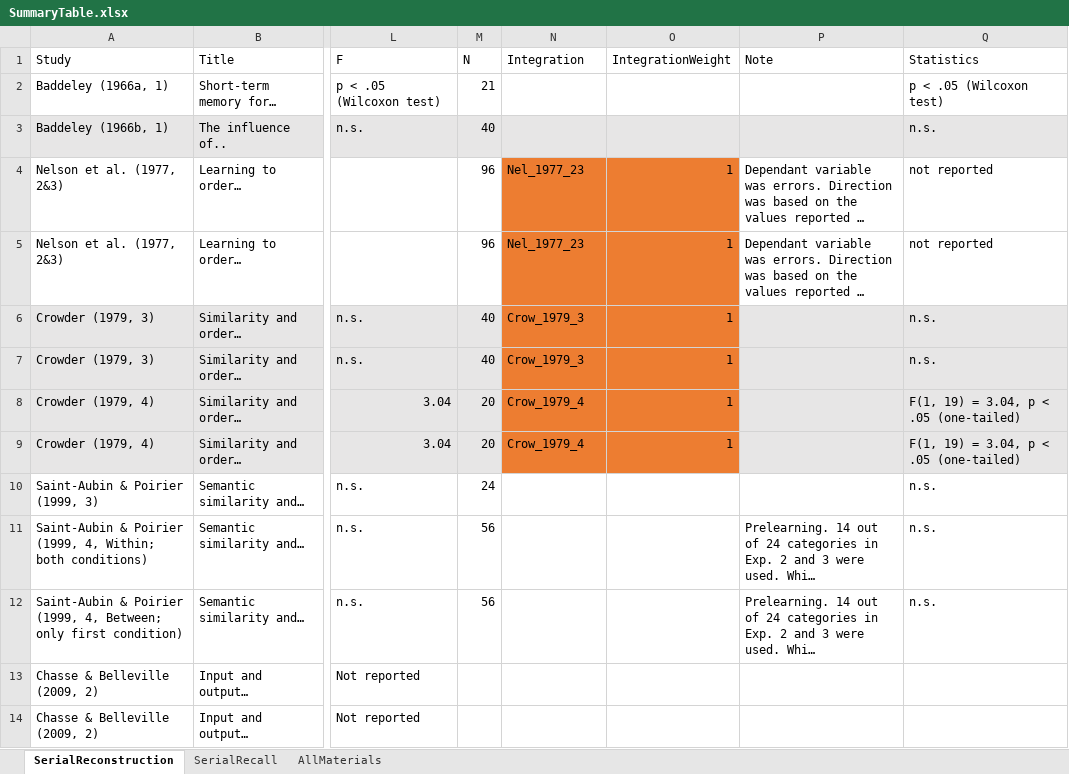
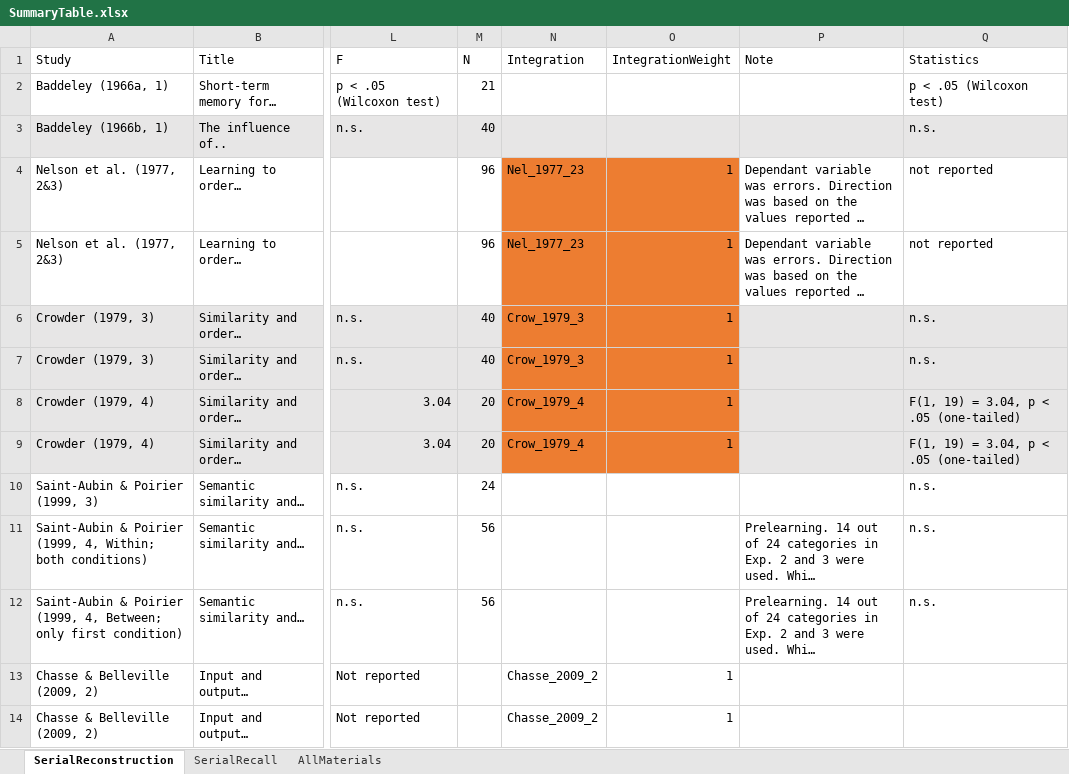
Before and after one commit to grocio/semantic-similarity-stm, an Excel workbook: SummaryTable/SummaryTable.xlsx, sheet SerialReconstruction, drawn as a sheet; only a part is shown, gaps mark what is left out; long unchanged cells end in …; values as stored, in another font and other column widths than the file's, no borders; the diff names each change by its address in the sheet, - before the commit and + after, or states it on an @@ line.

Commit message:
Add IntegrationWeight

```diff
--- a/SummaryTable/SummaryTable.xlsx (sheet SerialReconstruction)
+++ b/SummaryTable/SummaryTable.xlsx (sheet SerialReconstruction)
-N13:N14 (Integration): (empty)
+N13:N14 (Integration): Chasse_2009_2
-O13:O14 (IntegrationWeight): (empty)
+O13:O14 (IntegrationWeight): 1
```
Also changed, not shown: sheet SerialRecall.
